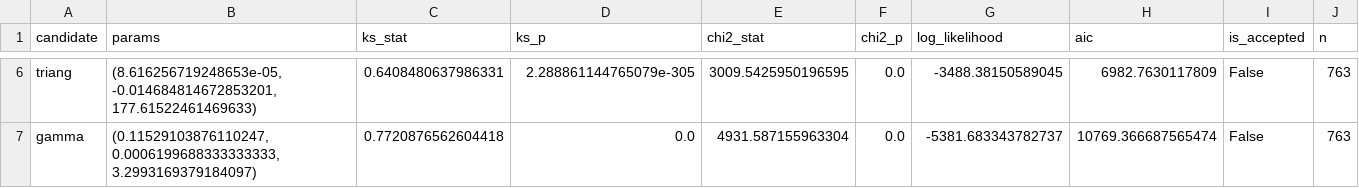
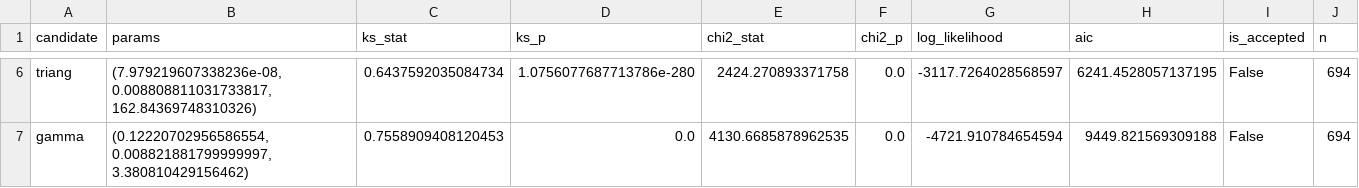
Before and after one commit to yilmazta/Simulation, a CSV file: outputs/gof_walkin_inter_arrival.csv, drawn as a sheet; only a part is shown, gaps mark what is left out; the diff covers the shown part only; the diff names each change by its address in the sheet, - before the commit and + after, or states it on an @@ line.

```diff
--- a/outputs/gof_walkin_inter_arrival.csv
+++ b/outputs/gof_walkin_inter_arrival.csv
-B6 (params): (8.616256719248653e-05, -0.014684814672853201, 177.61522461469633)
+B6 (params): (7.979219607338236e-08, 0.008808811031733817, 162.84369748310326)
-C6 (ks_stat): 0.6408480637986331
+C6 (ks_stat): 0.6437592035084734
-D6 (ks_p): 2.288861144765079e-305
+D6 (ks_p): 1.0756077687713786e-280
-E6 (chi2_stat): 3009.5425950196595
+E6 (chi2_stat): 2424.270893371758
-G6 (log_likelihood): -3488.38150589045
+G6 (log_likelihood): -3117.7264028568597
-H6 (aic): 6982.7630117809
+H6 (aic): 6241.4528057137195
-J6:J7 (n): 763
+J6:J7 (n): 694
-B7 (params): (0.11529103876110247, 0.0006199688333333333, 3.2993169379184097)
+B7 (params): (0.12220702956586554, 0.008821881799999997, 3.380810429156462)
-C7 (ks_stat): 0.7720876562604418
+C7 (ks_stat): 0.7558909408120453
-E7 (chi2_stat): 4931.587155963304
+E7 (chi2_stat): 4130.6685878962535
-G7 (log_likelihood): -5381.683343782737
+G7 (log_likelihood): -4721.910784654594
-H7 (aic): 10769.366687565474
+H7 (aic): 9449.821569309188
```
Also changed, not shown: 32 edited cells elsewhere in this file, outputs/cleaning_audit.csv, outputs/iqr_service_times.csv, 17 other files.
